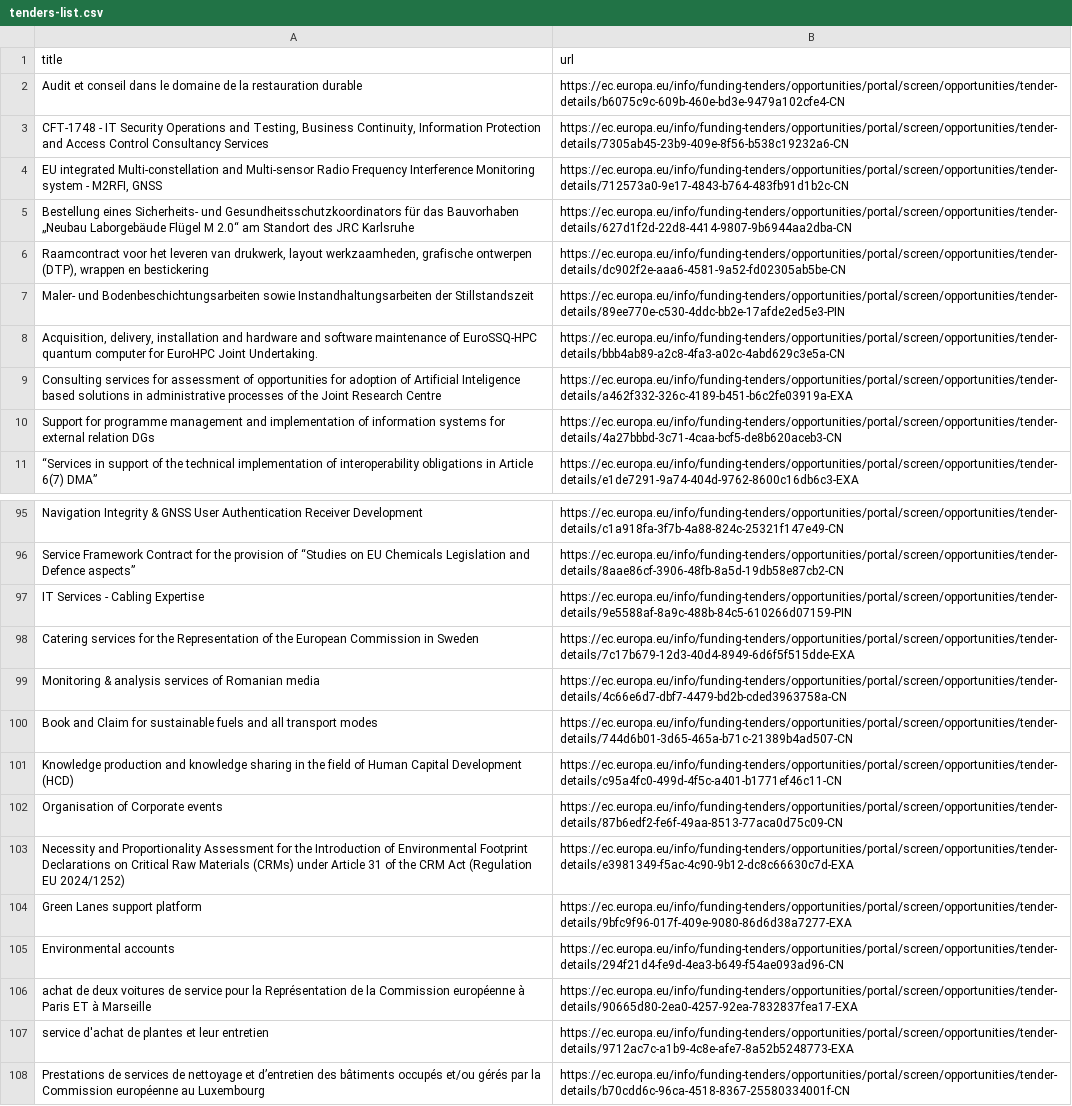
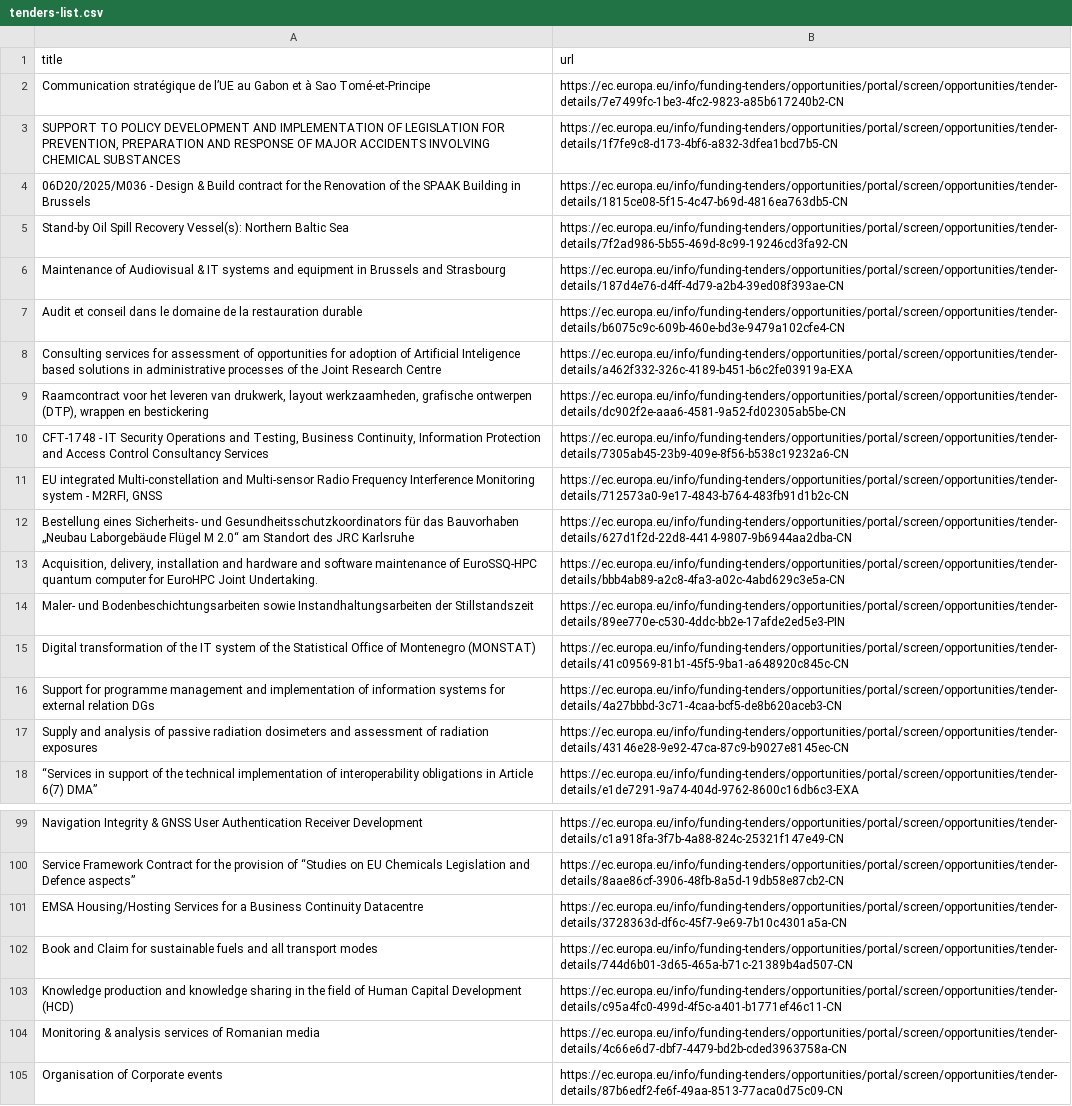
Before and after one commit to Lobal-coder/eufundsscraper, a CSV file: docs/tenders-list.csv, drawn as a sheet; only a part is shown, gaps mark what is left out; the shorter side is filled out with more unchanged rows; removed rows and columns are numbered as before the commit, all else as after; the diff covers the shown part only; the diff names each change by its address in the sheet, - before the commit and + after, or states it on an @@ line.

```diff
--- a/docs/tenders-list.csv
+++ b/docs/tenders-list.csv
+row 2: Communication stratégique de l’UE au Gabon et à Sao Tomé-et-Principe | https://ec.europa.eu/info/funding-tenders/opportunities/portal/screen/opportunities/tender-details/7e7499fc-1be3-4fc2-9823-a85b617240b2-CN
+row 3: SUPPORT TO POLICY DEVELOPMENT AND IMPLEMENTATION OF LEGISLATION FOR PREVENTION, PREPARATION AND RESPONSE OF MAJOR ACCIDENTS INVOLVING CHEMICAL SUBSTANCES | https://ec.europa.eu/info/funding-tenders/opportunities/portal/screen/opportunities/tender-details/1f7fe9c8-d173-4bf6-a832-3dfea1bcd7b5-CN
+row 4: 06D20/2025/M036 - Design & Build contract for the Renovation of the SPAAK Building in Brussels | https://ec.europa.eu/info/funding-tenders/opportunities/portal/screen/opportunities/tender-details/1815ce08-5f15-4c47-b69d-4816ea763db5-CN
+row 5: Stand-by Oil Spill Recovery Vessel(s): Northern Baltic Sea | https://ec.europa.eu/info/funding-tenders/opportunities/portal/screen/opportunities/tender-details/7f2ad986-5b55-469d-8c99-19246cd3fa92-CN
+row 6: Maintenance of Audiovisual & IT systems and equipment in Brussels and Strasbourg | https://ec.europa.eu/info/funding-tenders/opportunities/portal/screen/opportunities/tender-details/187d4e76-d4ff-4d79-a2b4-39ed08f393ae-CN
@@ row 9 moved to row 8: Consulting services for assessment of op… @@
@@ row 6 moved to row 9: Raamcontract voor het leveren van drukwe… @@
@@ row 8 moved to row 13: Acquisition, delivery, installation and … @@
@@ row 16 moved to row 15: Digital transformation of the IT system … @@
-row 97: IT Services - Cabling Expertise | https://ec.europa.eu/info/funding-tenders/opportunities/portal/screen/opportunities/tender-details/9e5588af-8a9c-488b-84c5-610266d07159-PIN
-A101 (title): Catering services for the Representation of the European Commission in Sweden
+A101 (title): EMSA Housing/Hosting Services for a Business Continuity Datacentre
-B101 (url): https://ec.europa.eu/info/funding-tenders/opportunities/portal/screen/opportunities/tender-details/7c17b679-12d3-40d4-8949-6d6f5f515dde-EXA
+B101 (url): https://ec.europa.eu/info/funding-tenders/opportunities/portal/screen/opportunities/tender-details/3728363d-df6c-45f7-9e69-7b10c4301a5a-CN
@@ row 99 moved to row 104: Monitoring & analysis services of Romani… @@
```
Also changed, not shown: 1 added row, 3 removed rows and 25 moved rows elsewhere in this file, docs/funding-list.csv, 5 other files.
